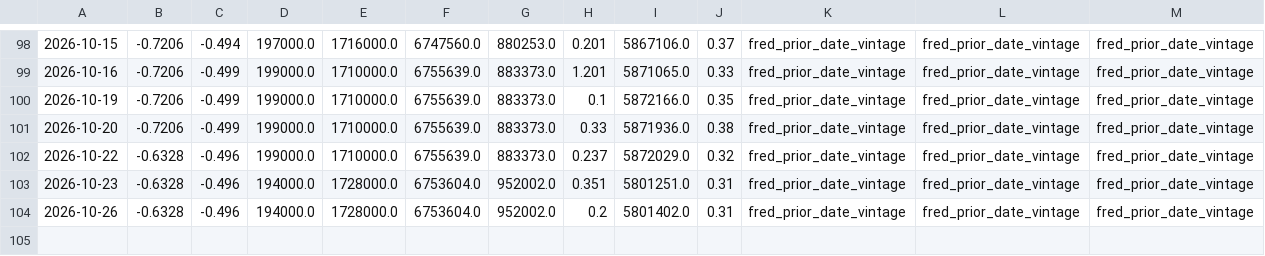
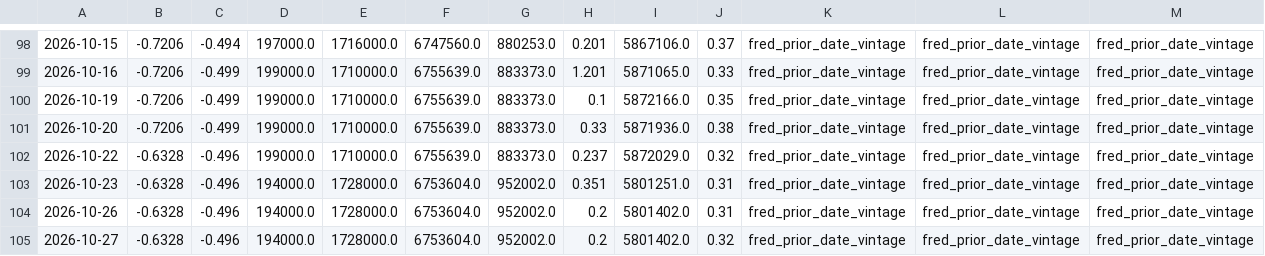
Before and after one commit to daifulee/argus-public-data, a CSV file: argus_data_weekly.csv, drawn as a sheet; only a part is shown, gaps mark what is left out; rows hold the shown columns only; the diff names each change by its address in the sheet, - before the commit and + after, or states it on an @@ line.

```diff
--- a/argus_data_weekly.csv
+++ b/argus_data_weekly.csv
+row 105: 2026-10-27 | -0.6328 | -0.496 | 194000.0 | 1728000.0 | 6753604.0 | 952002.0 | 0.2 | 5801402.0 | 0.32 | fred_prior_date_vintage | fred_prior_date_vintage | fred_prior_date_vintage
```
Also changed, not shown: argus_data_daily.csv, argus_data_monthly.csv, 5 other files.
